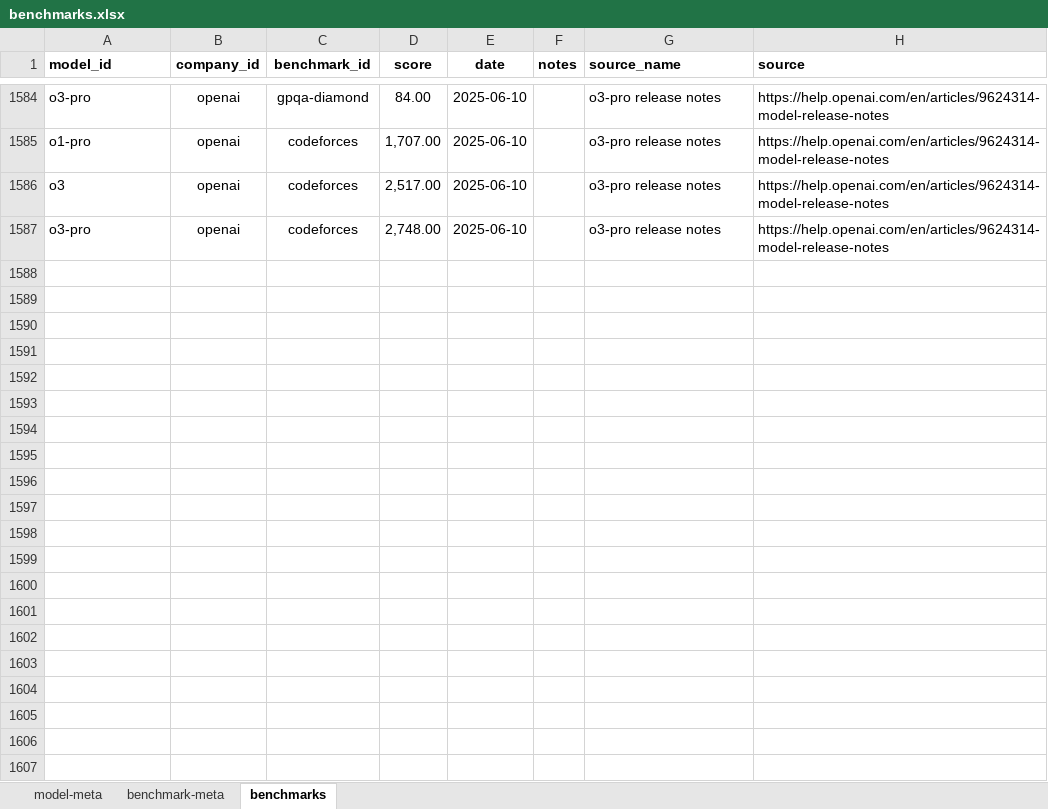
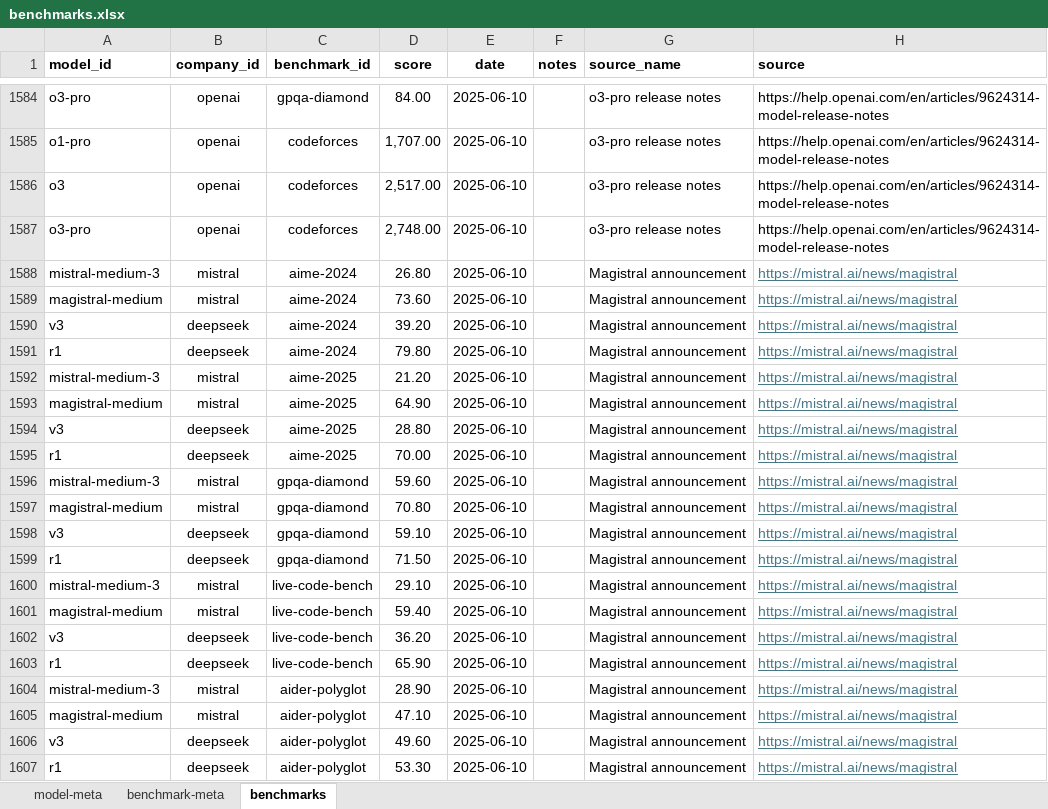
Before and after one commit to seanbetts/genai-explorer, an Excel workbook: data/benchmarks.xlsx, sheet benchmarks, drawn as a sheet; only a part is shown, gaps mark what is left out; values as stored, in another font and other column widths than the file's, no borders; the diff names each change by its address in the sheet, - before the commit and + after, or states it on an @@ line.

Commit message:
Added Magistral and Midjourney Video v1

```diff
--- a/data/benchmarks.xlsx (sheet benchmarks)
+++ b/data/benchmarks.xlsx (sheet benchmarks)
+row 1588: mistral-medium-3 | mistral | aime-2024 | 26.80 | 2025-06-10 |  | Magistral announcement | https://mistral.ai/news/magistral
+row 1589: magistral-medium | mistral | aime-2024 | 73.60 | 2025-06-10 |  | Magistral announcement | https://mistral.ai/news/magistral
+row 1590: v3 | deepseek | aime-2024 | 39.20 | 2025-06-10 |  | Magistral announcement | https://mistral.ai/news/magistral
+row 1591: r1 | deepseek | aime-2024 | 79.80 | 2025-06-10 |  | Magistral announcement | https://mistral.ai/news/magistral
+row 1592: mistral-medium-3 | mistral | aime-2025 | 21.20 | 2025-06-10 |  | Magistral announcement | https://mistral.ai/news/magistral
+row 1593: magistral-medium | mistral | aime-2025 | 64.90 | 2025-06-10 |  | Magistral announcement | https://mistral.ai/news/magistral
+row 1594: v3 | deepseek | aime-2025 | 28.80 | 2025-06-10 |  | Magistral announcement | https://mistral.ai/news/magistral
+row 1595: r1 | deepseek | aime-2025 | 70.00 | 2025-06-10 |  | Magistral announcement | https://mistral.ai/news/magistral
+row 1596: mistral-medium-3 | mistral | gpqa-diamond | 59.60 | 2025-06-10 |  | Magistral announcement | https://mistral.ai/news/magistral
+row 1597: magistral-medium | mistral | gpqa-diamond | 70.80 | 2025-06-10 |  | Magistral announcement | https://mistral.ai/news/magistral
+row 1598: v3 | deepseek | gpqa-diamond | 59.10 | 2025-06-10 |  | Magistral announcement | https://mistral.ai/news/magistral
+row 1599: r1 | deepseek | gpqa-diamond | 71.50 | 2025-06-10 |  | Magistral announcement | https://mistral.ai/news/magistral
+row 1600: mistral-medium-3 | mistral | live-code-bench | 29.10 | 2025-06-10 |  | Magistral announcement | https://mistral.ai/news/magistral
+row 1601: magistral-medium | mistral | live-code-bench | 59.40 | 2025-06-10 |  | Magistral announcement | https://mistral.ai/news/magistral
+row 1602: v3 | deepseek | live-code-bench | 36.20 | 2025-06-10 |  | Magistral announcement | https://mistral.ai/news/magistral
+row 1603: r1 | deepseek | live-code-bench | 65.90 | 2025-06-10 |  | Magistral announcement | https://mistral.ai/news/magistral
+row 1604: mistral-medium-3 | mistral | aider-polyglot | 28.90 | 2025-06-10 |  | Magistral announcement | https://mistral.ai/news/magistral
+row 1605: magistral-medium | mistral | aider-polyglot | 47.10 | 2025-06-10 |  | Magistral announcement | https://mistral.ai/news/magistral
+row 1606: v3 | deepseek | aider-polyglot | 49.60 | 2025-06-10 |  | Magistral announcement | https://mistral.ai/news/magistral
+row 1607: r1 | deepseek | aider-polyglot | 53.30 | 2025-06-10 |  | Magistral announcement | https://mistral.ai/news/magistral
```
Also changed, not shown: sheet model-meta, 3 other files.
